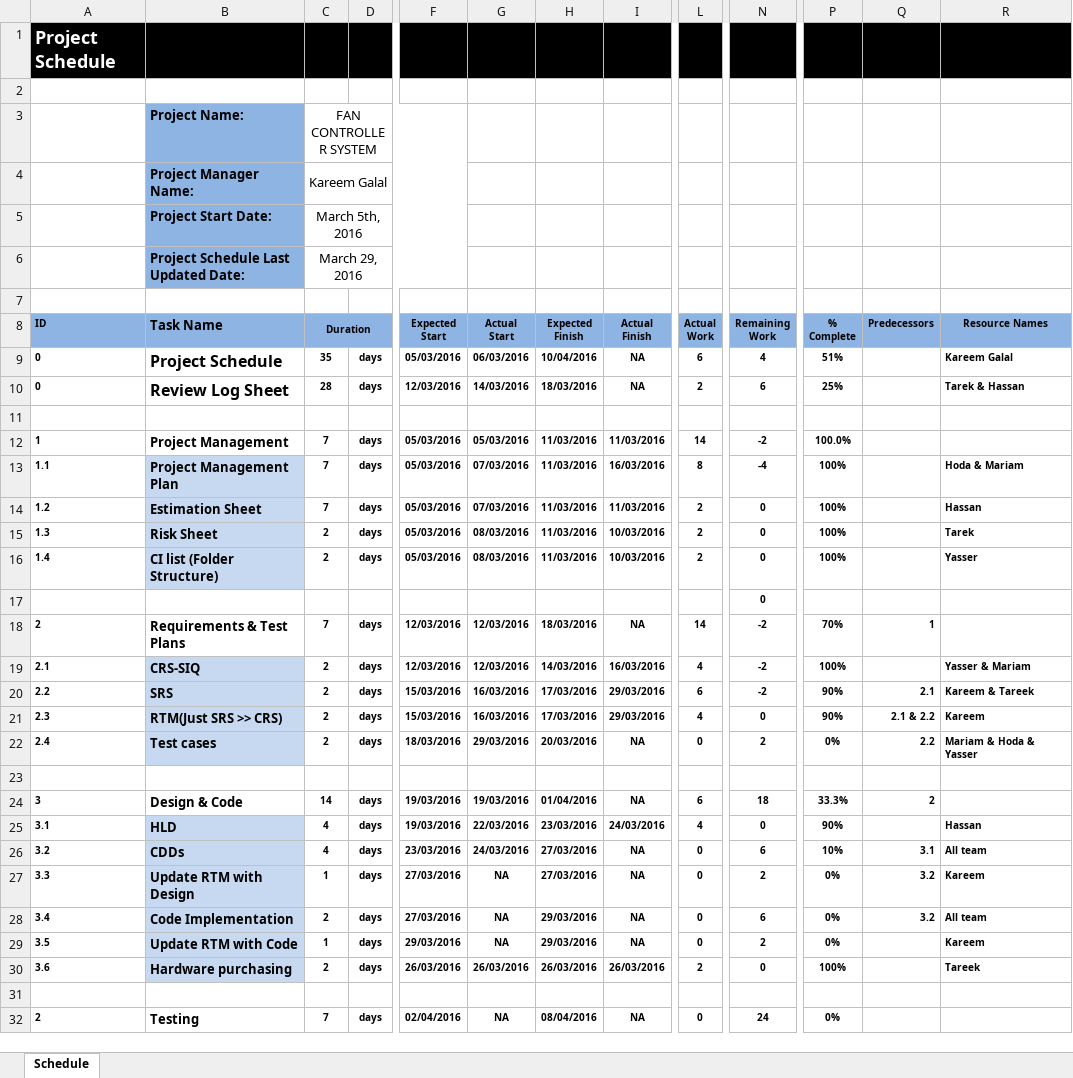
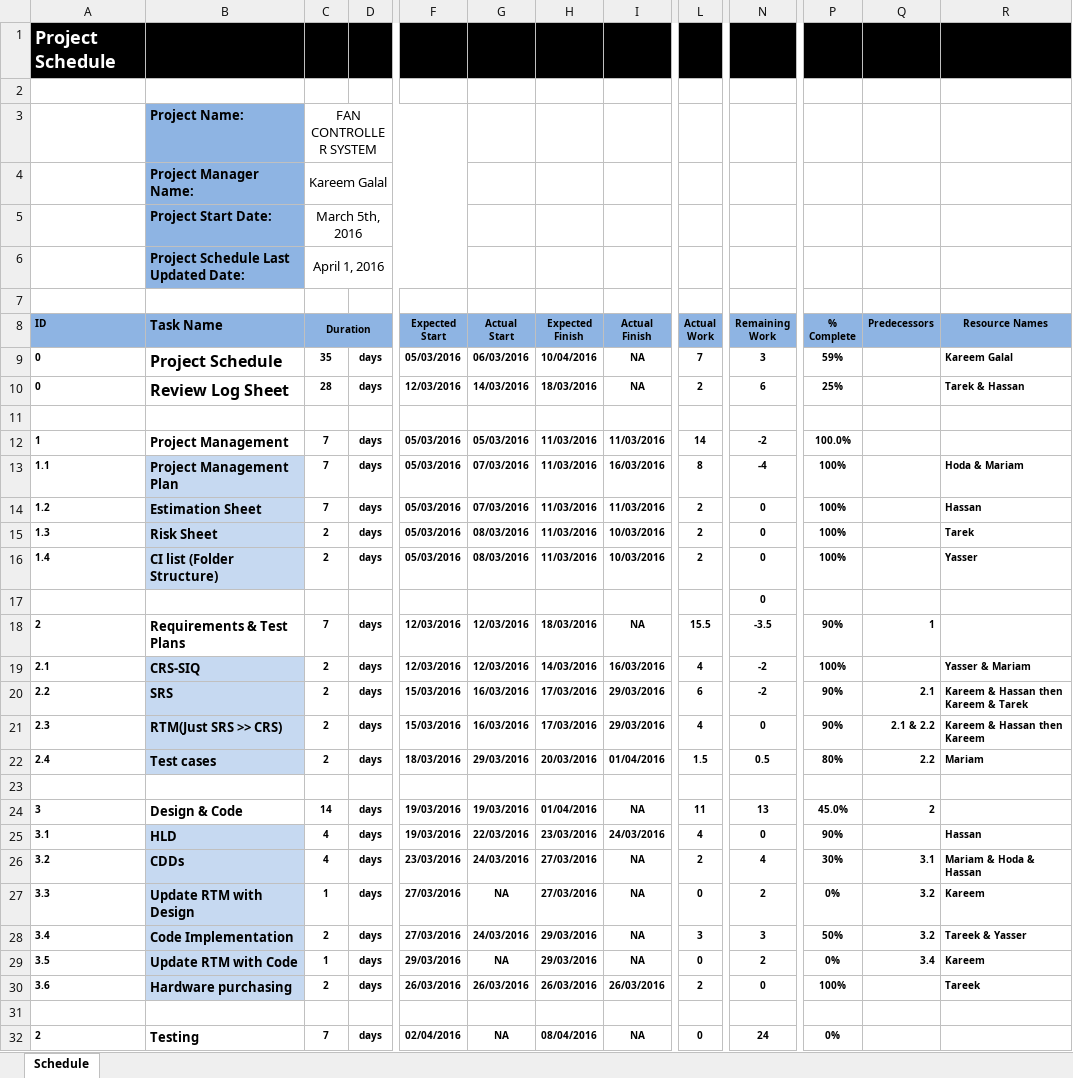
Before and after one commit to KareemGalal/Fan-Controller-System, an Excel workbook: Project Plan/Project Schedule.xlsx, sheet Schedule, drawn as a sheet; only a part is shown, gaps mark what is left out; values as stored, in another font and other column widths than the file's, no borders; the diff names each change by its address in the sheet, - before the commit and + after, or states it on an @@ line.

Commit message:
Update the schedule

```diff
--- a/Project Plan/Project Schedule.xlsx (sheet Schedule)
+++ b/Project Plan/Project Schedule.xlsx (sheet Schedule)
-C6 (Duration): March 29, 2016
+C6 (Duration): April 1, 2016
-L9 (Actual Work): 6
+L9 (Actual Work): 7
-N9 (Remaining Work): 4
+N9 (Remaining Work): 3
-P9 (% Complete): 51%
+P9 (% Complete): 59%
-L18 (Actual Work): 14
+L18 (Actual Work): 15.5
-N18 (Remaining Work): -2
+N18 (Remaining Work): -3.5
-P18 (% Complete): 70%
+P18 (% Complete): 90%
-R20 (Resource Names): Kareem & Tareek
+R20 (Resource Names): Kareem & Hassan then Kareem & Tarek
-R21 (Resource Names): Kareem
+R21 (Resource Names): Kareem & Hassan then Kareem
-I22 (Actual Finish): NA
+I22 (Actual Finish): 01/04/2016
-L22 (Actual Work): 0
+L22 (Actual Work): 1.5
-N22 (Remaining Work): 2
+N22 (Remaining Work): 0.5
-P22 (% Complete): 0%
+P22 (% Complete): 80%
-R22 (Resource Names): Mariam & Hoda & Yasser
+R22 (Resource Names): Mariam
-L24 (Actual Work): 6
+L24 (Actual Work): 11
-N24 (Remaining Work): 18
+N24 (Remaining Work): 13
-P24 (% Complete): 33.3%
+P24 (% Complete): 45.0%
-L26 (Actual Work): 0
+L26 (Actual Work): 2
-N26 (Remaining Work): 6
+N26 (Remaining Work): 4
-P26 (% Complete): 10%
+P26 (% Complete): 30%
-R26 (Resource Names): All team
+R26 (Resource Names): Mariam & Hoda & Hassan
-G28 (Actual Start): NA
+G28 (Actual Start): 24/03/2016
-L28 (Actual Work): 0
+L28 (Actual Work): 3
-N28 (Remaining Work): 6
+N28 (Remaining Work): 3
-P28 (% Complete): 0%
+P28 (% Complete): 50%
-R28 (Resource Names): All team
+R28 (Resource Names): Tareek & Yasser
-Q29 (Predecessors): (empty)
+Q29 (Predecessors): 3.4
```
Also changed, not shown: formulas that keep their value.
